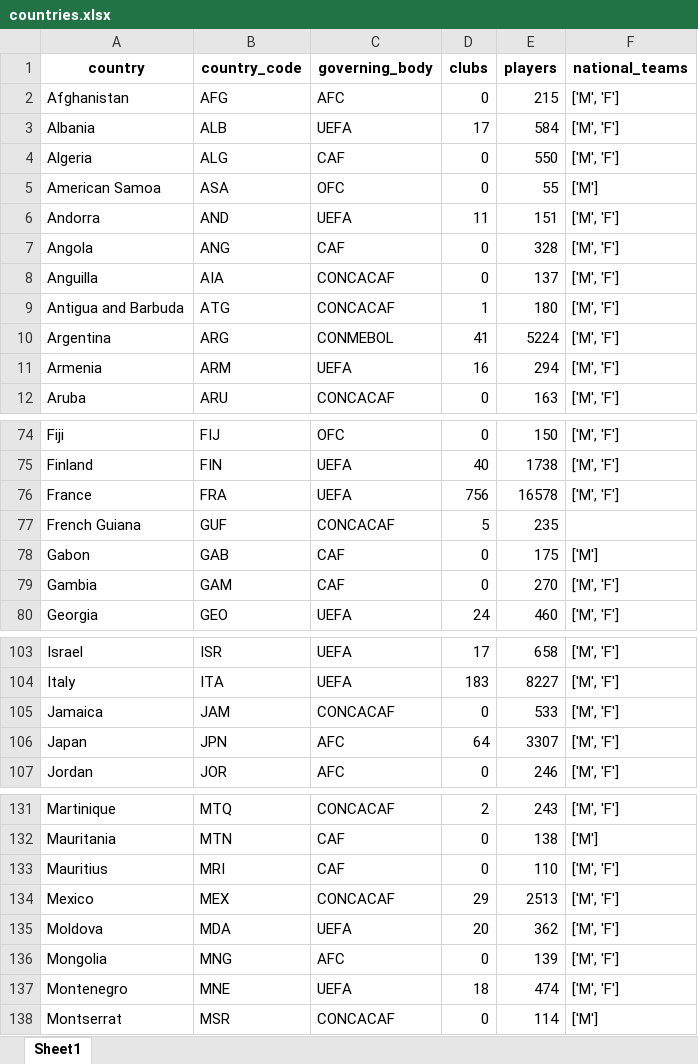
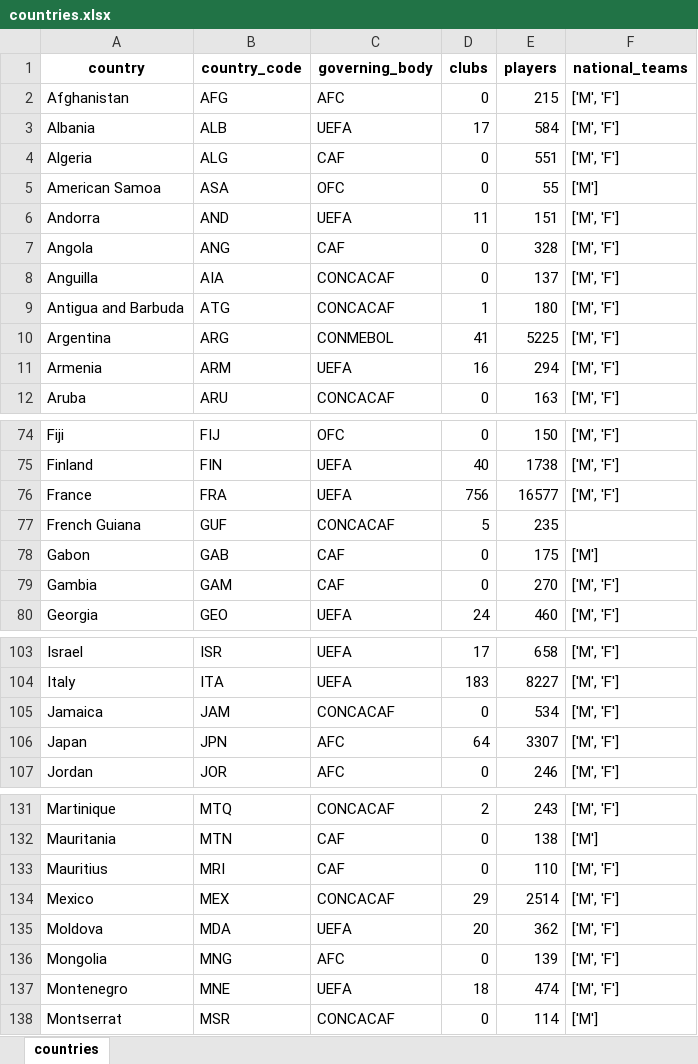
Before and after one commit to enwsbayar/futbolpedia, an Excel workbook: data/countries.xlsx, sheet countries, drawn as a sheet; only a part is shown, gaps mark what is left out; values as stored, in another font and other column widths than the file's, no borders; the diff covers the shown part only; the diff names each change by its address in the sheet, - before the commit and + after, or states it on an @@ line.

```diff
--- a/data/countries.xlsx (sheet countries)
+++ b/data/countries.xlsx (sheet countries)
-sheet tab: Sheet1
+sheet tab: countries
-E4 (players): 550
+E4 (players): 551
-E10 (players): 5224
+E10 (players): 5225
-E76 (players): 16578
+E76 (players): 16577
-E105 (players): 533
+E105 (players): 534
-E134 (players): 2513
+E134 (players): 2514
```
Also changed, not shown: 1 edited cell elsewhere in this sheet, data/leagues.xlsx, 7 other files.
